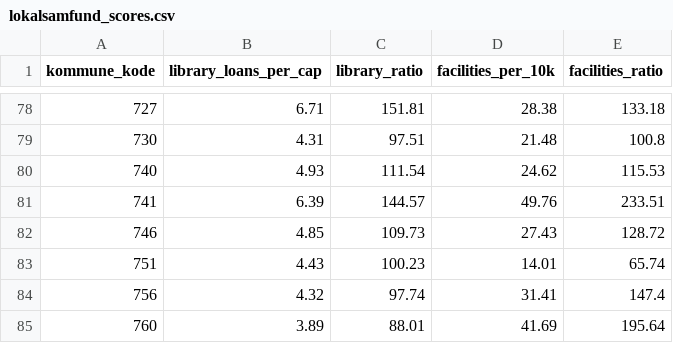
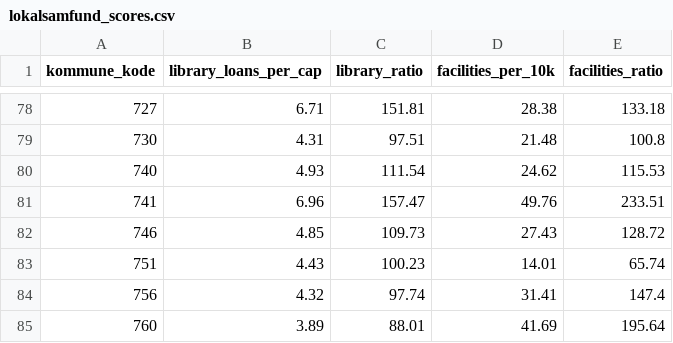
Before and after one commit to augustseptimius-beep/doughnut, a CSV file: data/lokalsamfund_scores.csv, drawn as a sheet; only a part is shown, gaps mark what is left out.

```diff
--- a/data/lokalsamfund_scores.csv
+++ b/data/lokalsamfund_scores.csv
@@ -80,3 +80,3 @@ kommune_kode,library_loans_per_cap,library_ratio,facilities_per_10k,facilities_r
 740,4.93,111.54,24.62,115.53
-741,6.39,144.57,49.76,233.51
+741,6.96,157.47,49.76,233.51
 746,4.85,109.73,27.43,128.72
```
Also changed, not shown: data/faellesskaber_scores.csv, 17 other files.
